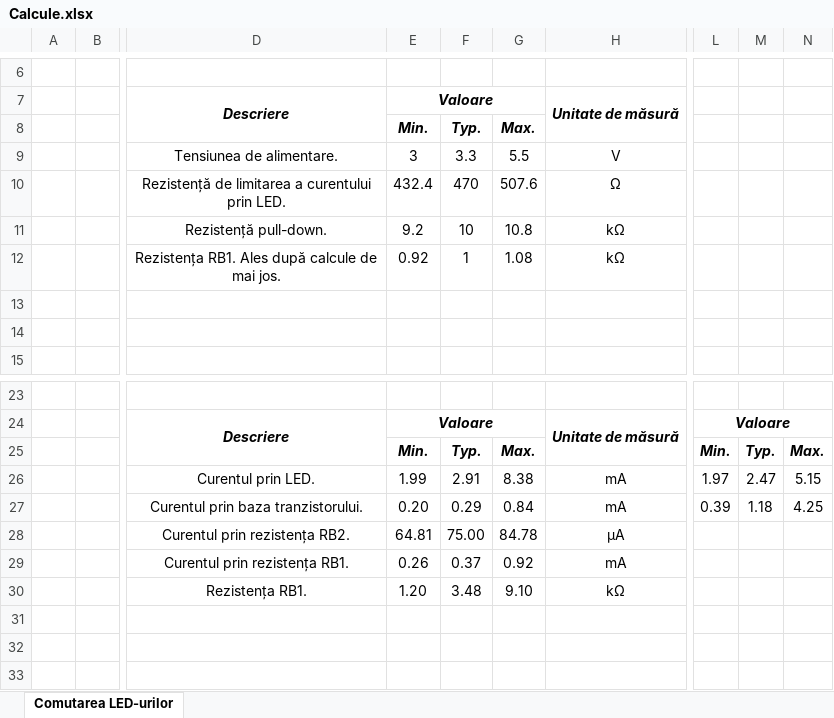
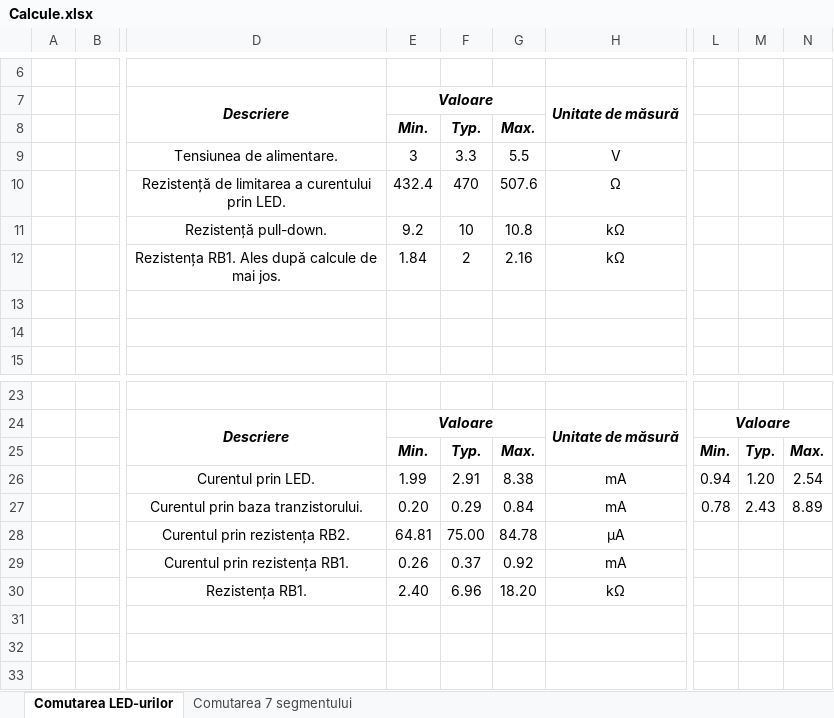
Before and after one commit to eduardmihaiciobanu/ElekesNorbert, an Excel workbook: Calcule/Calcule.xlsx, sheet Comutarea LED-urilor, drawn as a sheet; only a part is shown, gaps mark what is left out; values as stored, in another font and other column widths than the file's, no borders; charts and pictures not drawn; the diff names each change by its address in the sheet, - before the commit and + after, or states it on an @@ line.

Commit message:
Calcule și simulări pentru multiplexarea afișajului 7 segment

```diff
--- a/Calcule/Calcule.xlsx (sheet Comutarea LED-urilor)
+++ b/Calcule/Calcule.xlsx (sheet Comutarea LED-urilor)
+sheet tab: Comutarea 7 segmentului
-E12: 0.92
+E12: 1.84
-F12: 1
+F12: 2
-G12: 1.08
+G12: 2.16
-L26: 1.97
+L26: 0.94
-M26: 2.47
+M26: 1.20
-N26: 5.15
+N26: 2.54
-L27: 0.39
+L27: 0.78
-M27: 1.18
+M27: 2.43
-N27: 4.25
+N27: 8.89
-E30: 1.20
+E30: 2.40
-F30: 3.48
+F30: 6.96
-G30: 9.10
+G30: 18.20
```
Also changed, not shown: charts or pictures, 3 other files.
